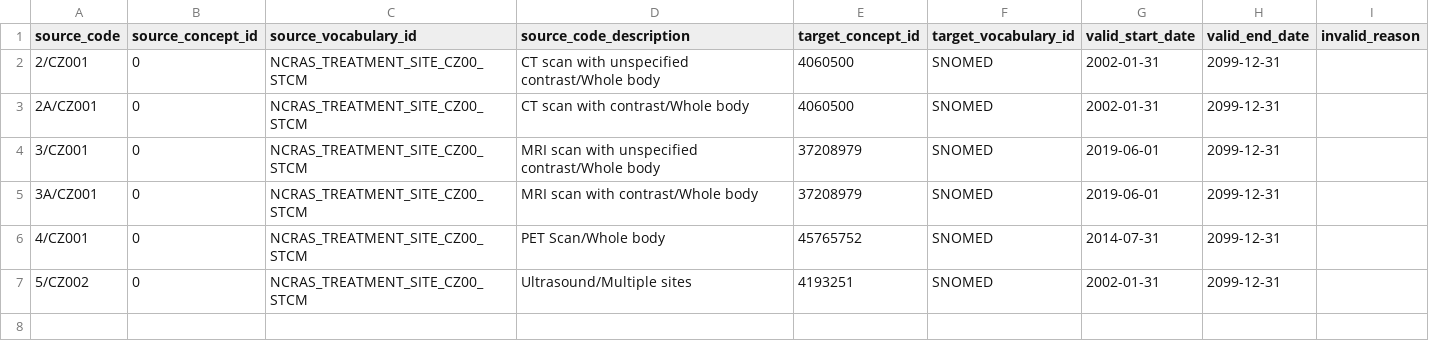
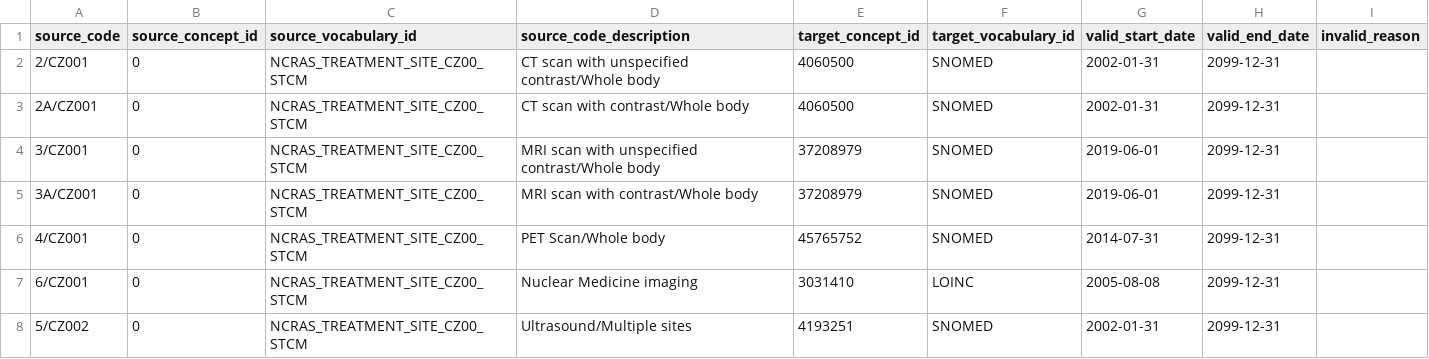
Before and after one commit to oxford-pharmacoepi/etl_ndorms, a CSV file: stcm/1-to-1/NCRAS_TREATMENT_SITE_CZ00_STCM.csv, drawn as a sheet; the diff names each change by its address in the sheet, - before the commit and + after, or states it on an @@ line.

Commit message:
Update NCRAS_TREATMENT_SITE_CZ00_STCM.csv

```diff
--- a/stcm/1-to-1/NCRAS_TREATMENT_SITE_CZ00_STCM.csv
+++ b/stcm/1-to-1/NCRAS_TREATMENT_SITE_CZ00_STCM.csv
+row 7: 6/CZ001 | 0 | NCRAS_TREATMENT_SITE_CZ00_STCM | Nuclear Medicine imaging | 3031410 | LOINC | 2005-08-08 | 2099-12-31
```
